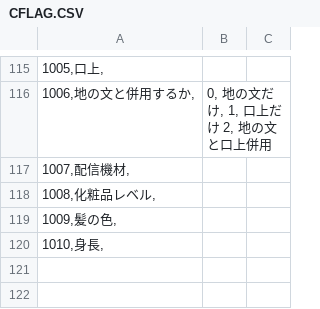
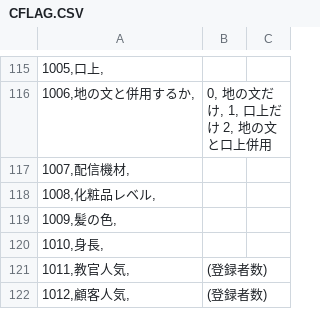
Before and after one commit to napo-sawada/era4X, a CSV file: CSV/CFLAG.CSV, drawn as a sheet; only a part is shown, gaps mark what is left out; the diff names each change by its address in the sheet, - before the commit and + after, or states it on an @@ line.

```diff
--- a/CSV/CFLAG.CSV
+++ b/CSV/CFLAG.CSV
+row 121: 1011,教官人気, | (登録者数)
+row 122: 1012,顧客人気, | (登録者数)
```
Also changed, not shown: 8 other files.
